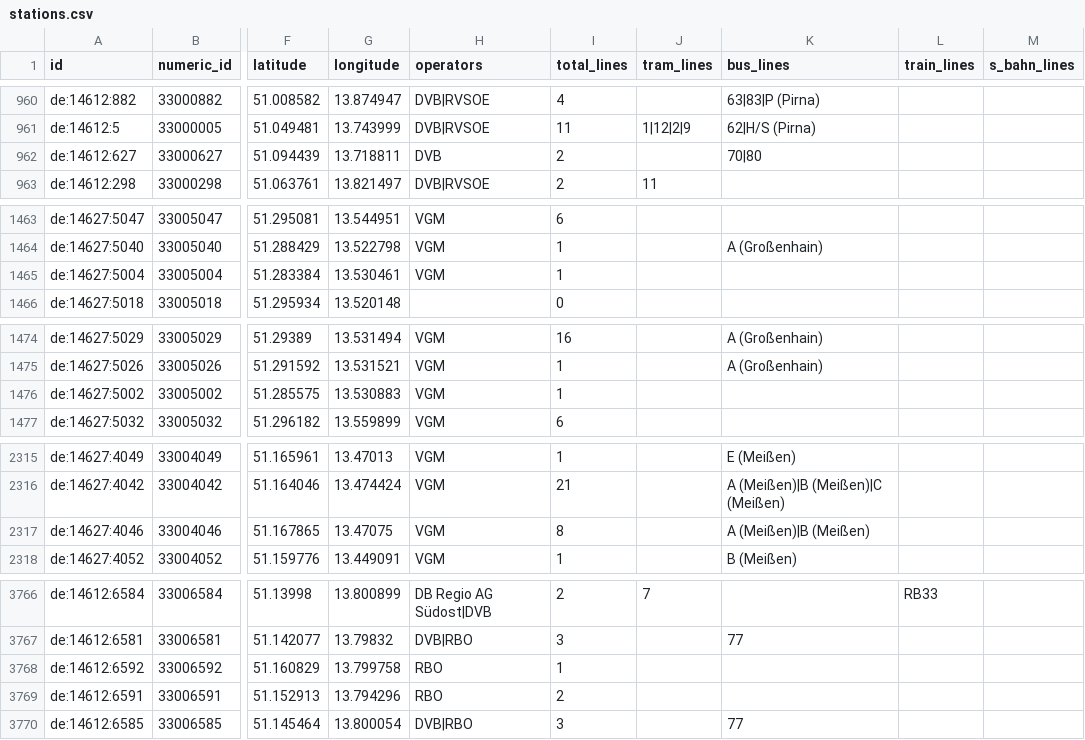
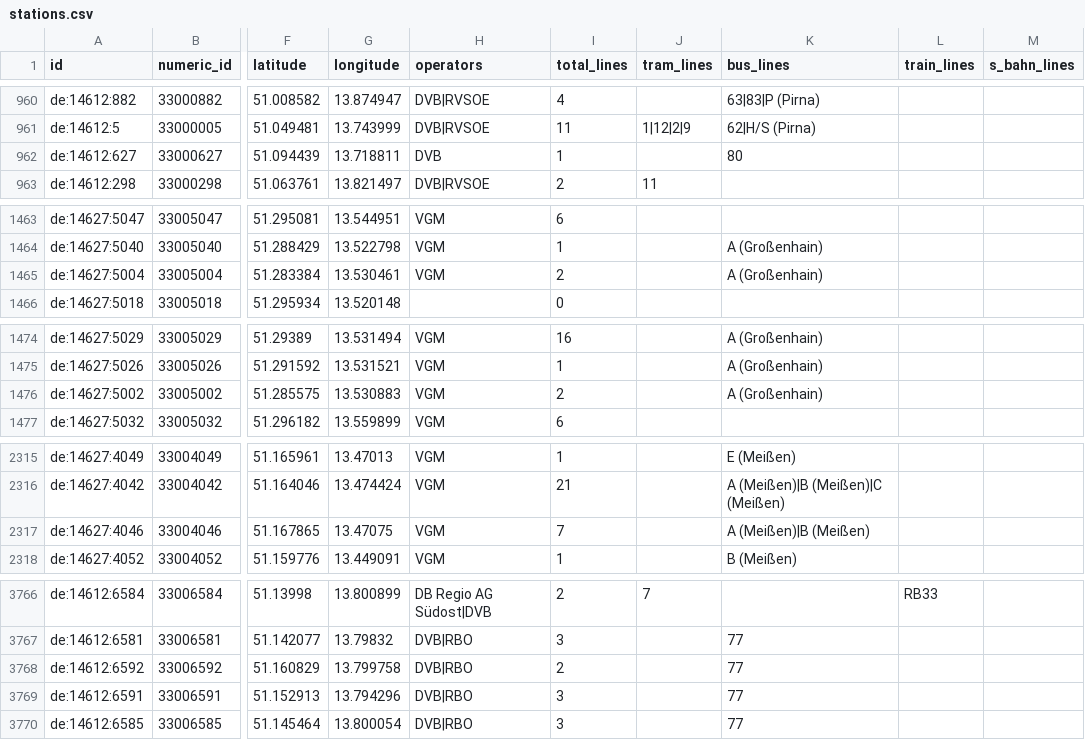
Before and after one commit to kiliankoe/vvo, a CSV file: data/stations.csv, drawn as a sheet; only a part is shown, gaps mark what is left out; the diff covers the shown part only; the diff names each change by its address in the sheet, - before the commit and + after, or states it on an @@ line.

```diff
--- a/data/stations.csv
+++ b/data/stations.csv
-I962 (total_lines): 2
+I962 (total_lines): 1
-K962 (bus_lines): 70|80
+K962 (bus_lines): 80
-I1465 (total_lines): 1
+I1465 (total_lines): 2
-K1465 (bus_lines): (empty)
+K1465 (bus_lines): A (Großenhain)
-I1476 (total_lines): 1
+I1476 (total_lines): 2
-K1476 (bus_lines): (empty)
+K1476 (bus_lines): A (Großenhain)
-I2317 (total_lines): 8
+I2317 (total_lines): 7
-H3768:H3769 (operators): RBO
+H3768:H3769 (operators): DVB|RBO
-I3768 (total_lines): 1
+I3768 (total_lines): 2
-K3768:K3769 (bus_lines): (empty)
+K3768:K3769 (bus_lines): 77
-I3769 (total_lines): 2
+I3769 (total_lines): 3
```
Also changed, not shown: 1 edited cell elsewhere in this file, 3 other files.
